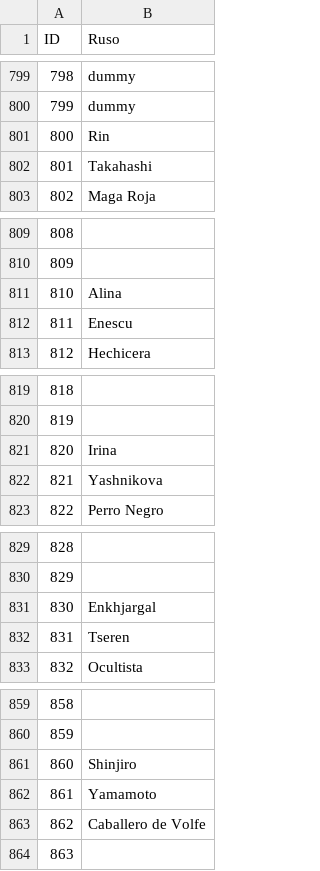
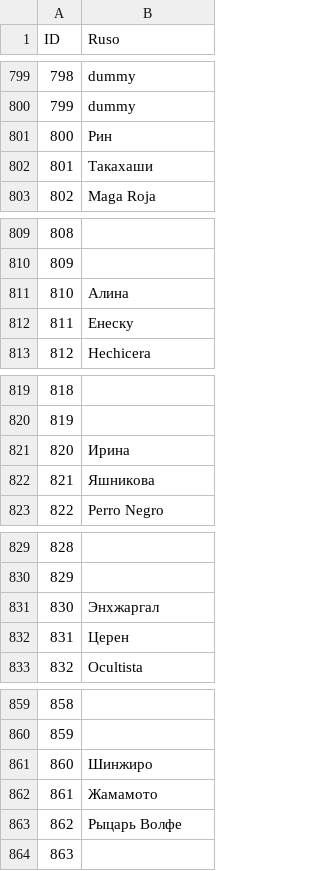
Before and after one commit to SelfSpectrum/DanseMacrab, a TSV file: resources/text/russian.tsv, drawn as a sheet; only a part is shown, gaps mark what is left out; the diff covers the shown part only.

```diff
--- a/resources/text/russian.tsv
+++ b/resources/text/russian.tsv
@@ -800,4 +800,4 @@ ID	Ruso
 799	dummy
-800	Rin
-801	Takahashi
+800	Рин
+801	Такахаши
 802	Maga Roja
@@ -810,4 +810,4 @@ ID	Ruso
 809	
-810	Alina
-811	Enescu
+810	Алина
+811	Енеску
 812	Hechicera
@@ -820,4 +820,4 @@ ID	Ruso
 819	
-820	Irina
-821	Yashnikova
+820	Ирина
+821	Яшникова
 822	Perro Negro
@@ -830,4 +830,4 @@ ID	Ruso
 829	
-830	Enkhjargal
-831	Tseren
+830	Энхжаргал
+831	Церен
 832	Ocultista
@@ -860,5 +860,5 @@ ID	Ruso
 859	
-860	Shinjiro
-861	Yamamoto
-862	Caballero de Volfe
+860	Шинжиро
+861	Жамамото
+862	Рыцарь Волфе
 863	
```
Also changed, not shown: 9 edited cells elsewhere in this file, 8 other files.
